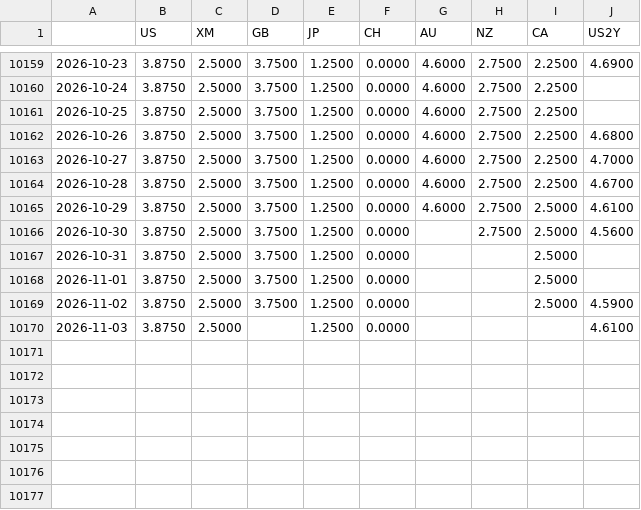
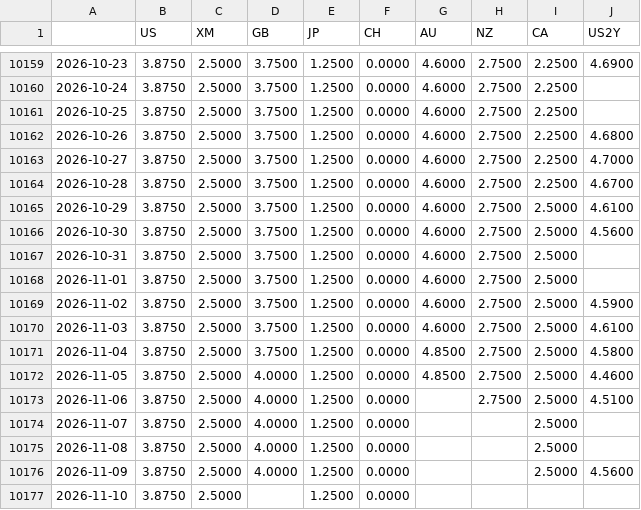
Before and after one commit to fynnluckas-source/trading-dashboard, a CSV file: daten/zinsen.csv, drawn as a sheet; only a part is shown, gaps mark what is left out.

```diff
--- a/daten/zinsen.csv
+++ b/daten/zinsen.csv
@@ -10165,6 +10165,13 @@
 2026-10-29,3.8750,2.5000,3.7500,1.2500,0.0000,4.6000,2.7500,2.5000,4.6100
-2026-10-30,3.8750,2.5000,3.7500,1.2500,0.0000,,2.7500,2.5000,4.5600
-2026-10-31,3.8750,2.5000,3.7500,1.2500,0.0000,,,2.5000,
-2026-11-01,3.8750,2.5000,3.7500,1.2500,0.0000,,,2.5000,
-2026-11-02,3.8750,2.5000,3.7500,1.2500,0.0000,,,2.5000,4.5900
-2026-11-03,3.8750,2.5000,,1.2500,0.0000,,,,4.6100
+2026-10-30,3.8750,2.5000,3.7500,1.2500,0.0000,4.6000,2.7500,2.5000,4.5600
+2026-10-31,3.8750,2.5000,3.7500,1.2500,0.0000,4.6000,2.7500,2.5000,
+2026-11-01,3.8750,2.5000,3.7500,1.2500,0.0000,4.6000,2.7500,2.5000,
+2026-11-02,3.8750,2.5000,3.7500,1.2500,0.0000,4.6000,2.7500,2.5000,4.5900
+2026-11-03,3.8750,2.5000,3.7500,1.2500,0.0000,4.6000,2.7500,2.5000,4.6100
+2026-11-04,3.8750,2.5000,3.7500,1.2500,0.0000,4.8500,2.7500,2.5000,4.5800
+2026-11-05,3.8750,2.5000,4.0000,1.2500,0.0000,4.8500,2.7500,2.5000,4.4600
+2026-11-06,3.8750,2.5000,4.0000,1.2500,0.0000,,2.7500,2.5000,4.5100
+2026-11-07,3.8750,2.5000,4.0000,1.2500,0.0000,,,2.5000,
+2026-11-08,3.8750,2.5000,4.0000,1.2500,0.0000,,,2.5000,
+2026-11-09,3.8750,2.5000,4.0000,1.2500,0.0000,,,2.5000,4.5600
+2026-11-10,3.8750,2.5000,,1.2500,0.0000,,,,
```
Also changed, not shown: daten/kurse_future_tag.csv, daten/kurse_tag.csv, 1 other file.
